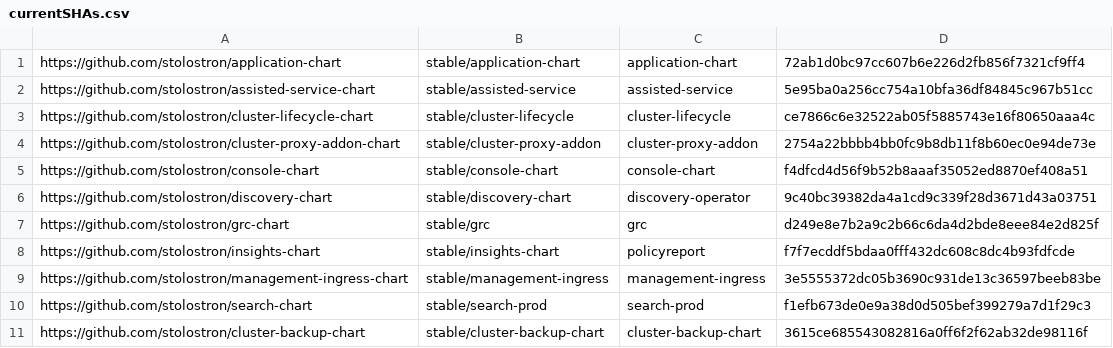
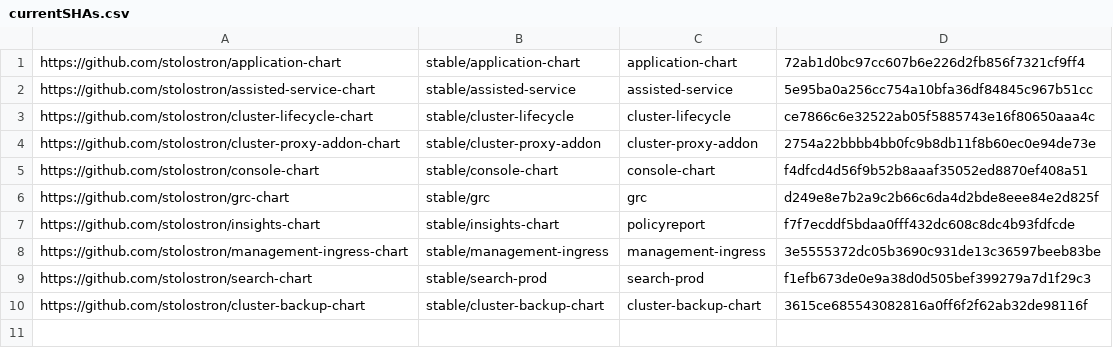
Before and after one commit to stolostron/multiclusterhub-repo, a CSV file: currentSHAs.csv, drawn as a sheet; the diff names each change by its address in the sheet, - before the commit and + after, or states it on an @@ line.

```diff
--- a/currentSHAs.csv
+++ b/currentSHAs.csv
-row 6: https://github.com/stolostron/discovery-chart | stable/discovery-chart | discovery-operator | 9c40bc39382da4a1cd9c339f28d3671d43a03751
```
Also changed, not shown: 1 other file.
